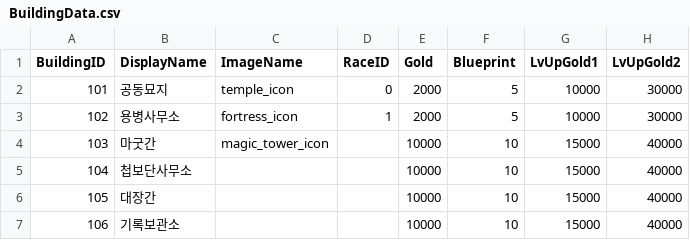
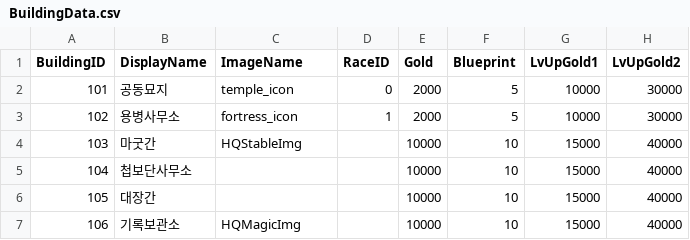
Before and after one commit to LAKAN966/Project_P, a CSV file: Assets/Resources/Data/BuildingData.csv, drawn as a sheet; only a part is shown; the diff names each change by its address in the sheet, - before the commit and + after, or states it on an @@ line.

Commit message:
Chore : BuildingData 수정
Chore : BuildingData 수정

```diff
--- a/Assets/Resources/Data/BuildingData.csv
+++ b/Assets/Resources/Data/BuildingData.csv
-C4 (ImageName): magic_tower_icon
+C4 (ImageName): HQStableImg
-C7 (ImageName): (empty)
+C7 (ImageName): HQMagicImg
```
